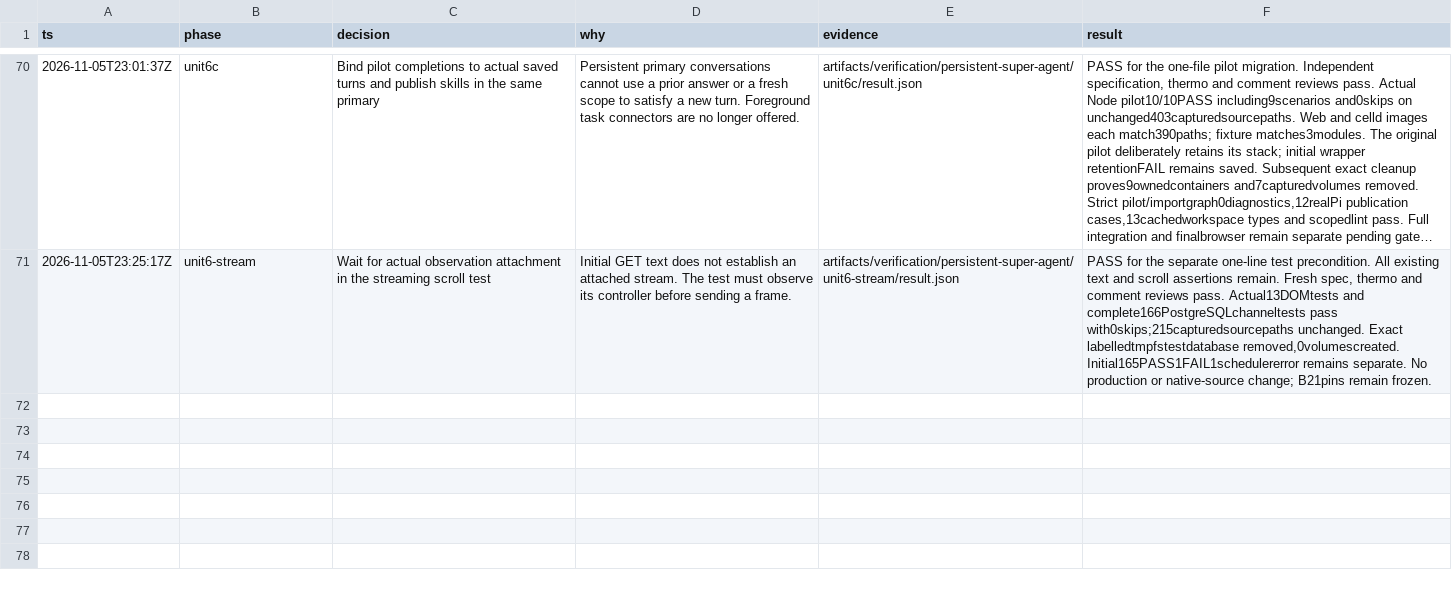
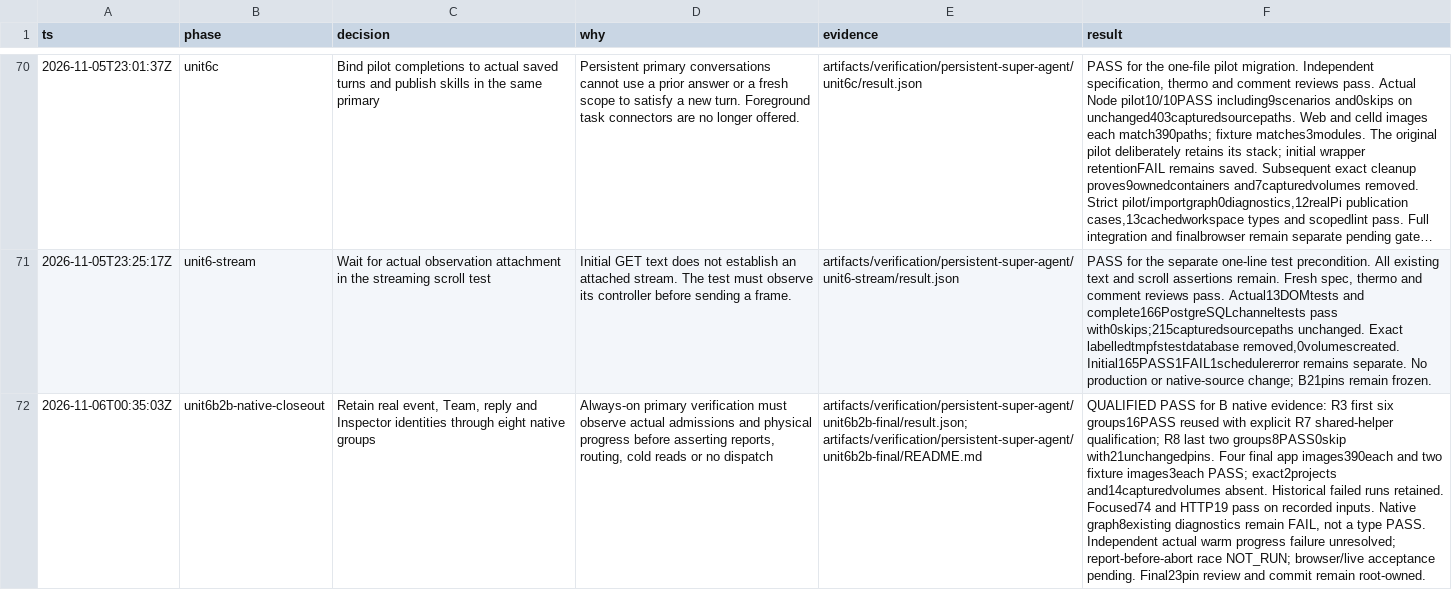
Before and after one commit to jhonsfran/cerebro, a TSV file: docs/plans/persistent-super-agent-decisions.tsv, drawn as a sheet; only a part is shown, gaps mark what is left out; long unchanged cells end in …; the diff names each change by its address in the sheet, - before the commit and + after, or states it on an @@ line.

Commit message:
test(channels): verify persistent agent event journeys

```diff
--- a/docs/plans/persistent-super-agent-decisions.tsv
+++ b/docs/plans/persistent-super-agent-decisions.tsv
+row 72: 2026-11-06T00:35:03Z | unit6b2b-native-closeout | Retain real event, Team, reply and Inspector identities through eight native groups | Always-on primary verification must observe actual admissions and physical progress before asserting reports, routing, cold reads or no dispatch | artifacts/verification/persistent-super-agent/unit6b2b-final/result.json; artifacts/verification/persistent-super-agent/unit6b2b-final/README.md | QUALIFIED PASS for B native evidence: R3 first six groups16PASS reused with explicit R7 shared-helper qualification; R8 last two groups8PASS0skip with21unchangedpins. Four final app images390each and two fixture images3each PASS; exact2projects and14capturedvolumes absent. Historical failed runs retained. Focused74 and HTTP19 pass on recorded inputs. Native graph8existing diagnostics remain FAIL, not a type PASS. Independent actual warm progress failure unresolved; report-before-abort race NOT_RUN; browser/live acceptance pending. Final23pin review and commit remain root-owned.
```
Also changed, not shown: 22 other files.
